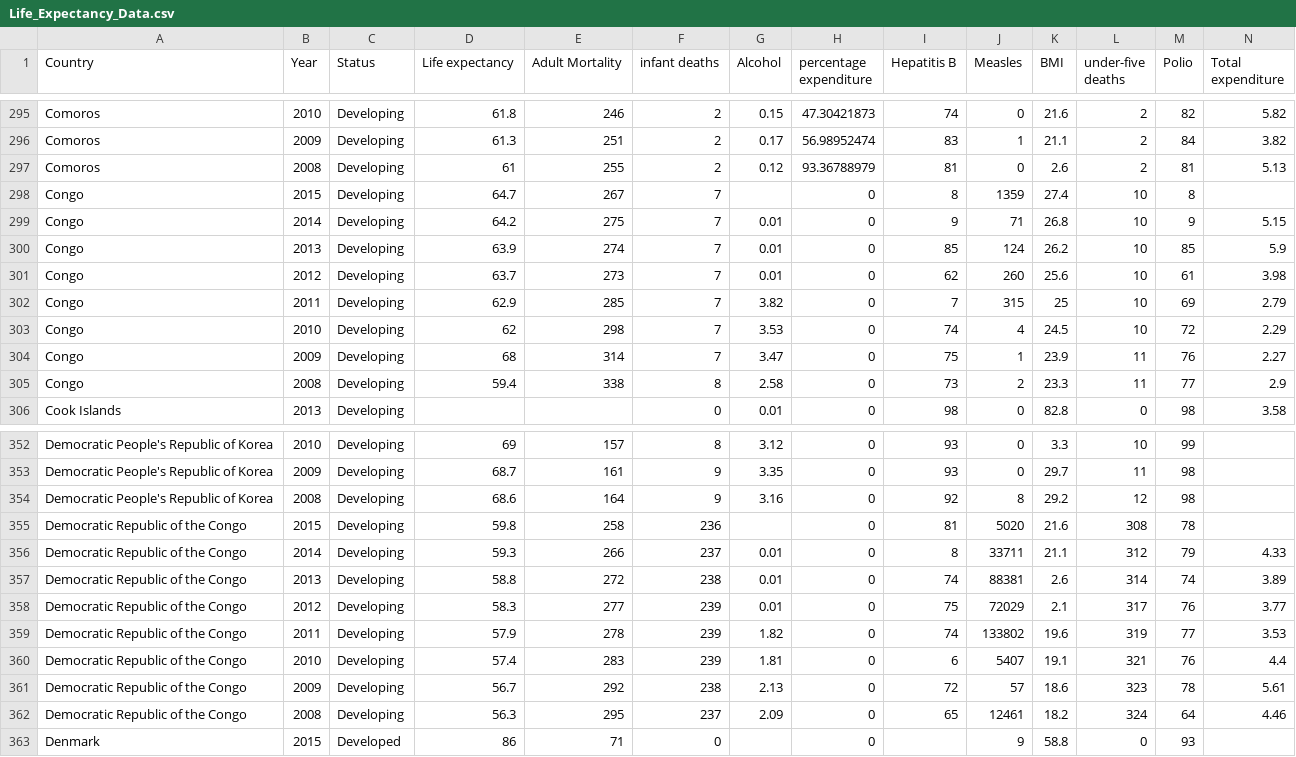
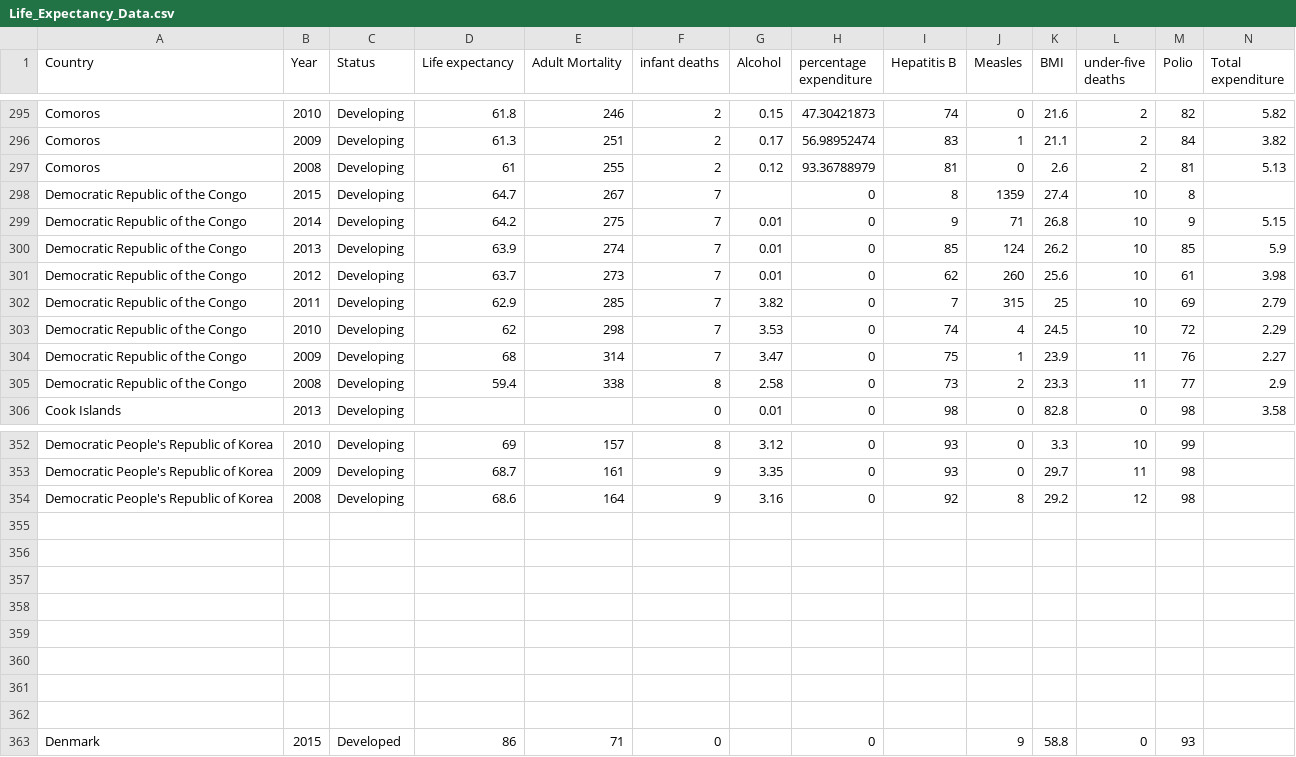
Before and after one commit to ghanendrapiplani/vis_final_project, a CSV file: web_app/Life_Expectancy_Data.csv, drawn as a sheet; only a part is shown, gaps mark what is left out; rows hold the shown columns only; the diff names each change by its address in the sheet, - before the commit and + after, or states it on an @@ line.

Commit message:
added dynamic year changes

```diff
--- a/web_app/Life_Expectancy_Data.csv
+++ b/web_app/Life_Expectancy_Data.csv
-A298:A305 (Country): Congo
+A298:A305 (Country): Democratic Republic of the Congo
-row 355: Democratic Republic of the Congo | 2015 | Developing | 59.8 | 258 | 236 |  | 0 | 81 | 5020 | 21.6 | 308 | 78
+row 355: (empty)
-row 356: Democratic Republic of the Congo | 2014 | Developing | 59.3 | 266 | 237 | 0.01 | 0 | 8 | 33711 | 21.1 | 312 | 79 | 4.33
+row 356: (empty)
-row 357: Democratic Republic of the Congo | 2013 | Developing | 58.8 | 272 | 238 | 0.01 | 0 | 74 | 88381 | 2.6 | 314 | 74 | 3.89
+row 357: (empty)
-row 358: Democratic Republic of the Congo | 2012 | Developing | 58.3 | 277 | 239 | 0.01 | 0 | 75 | 72029 | 2.1 | 317 | 76 | 3.77
+row 358: (empty)
-row 359: Democratic Republic of the Congo | 2011 | Developing | 57.9 | 278 | 239 | 1.82 | 0 | 74 | 133802 | 19.6 | 319 | 77 | 3.53
+row 359: (empty)
-row 360: Democratic Republic of the Congo | 2010 | Developing | 57.4 | 283 | 239 | 1.81 | 0 | 6 | 5407 | 19.1 | 321 | 76 | 4.4
+row 360: (empty)
-row 361: Democratic Republic of the Congo | 2009 | Developing | 56.7 | 292 | 238 | 2.13 | 0 | 72 | 57 | 18.6 | 323 | 78 | 5.61
+row 361: (empty)
-row 362: Democratic Republic of the Congo | 2008 | Developing | 56.3 | 295 | 237 | 2.09 | 0 | 65 | 12461 | 18.2 | 324 | 64 | 4.46
+row 362: (empty)
```
Also changed, not shown: web_app/country_lookup.csv, 10 other files.
